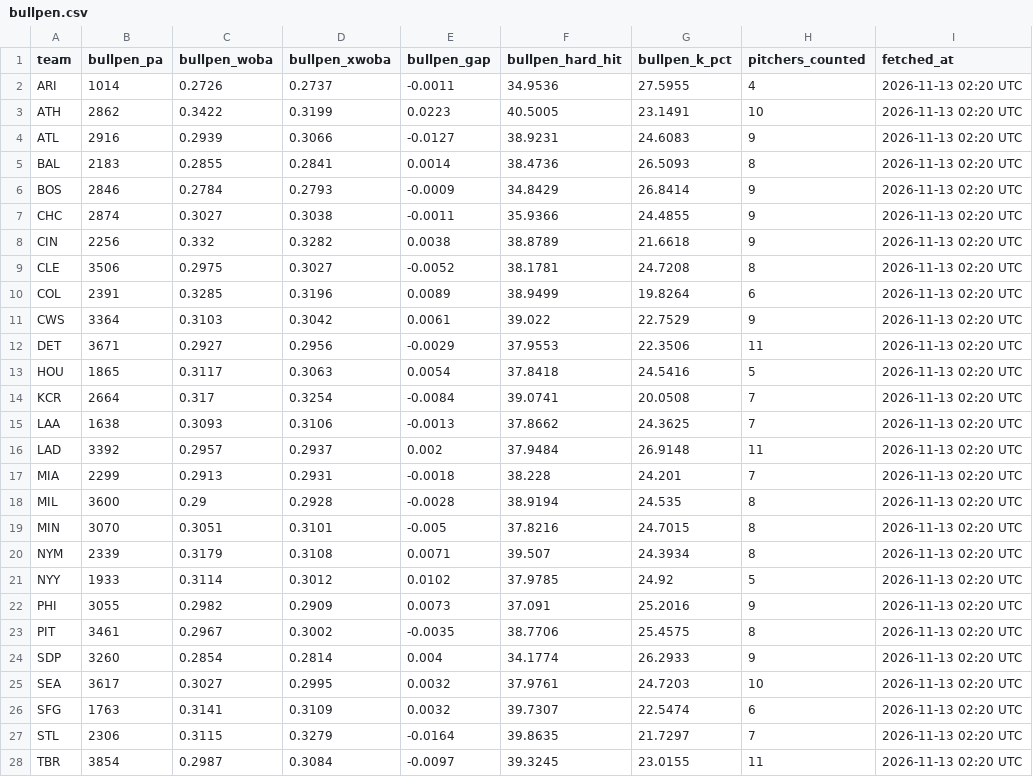
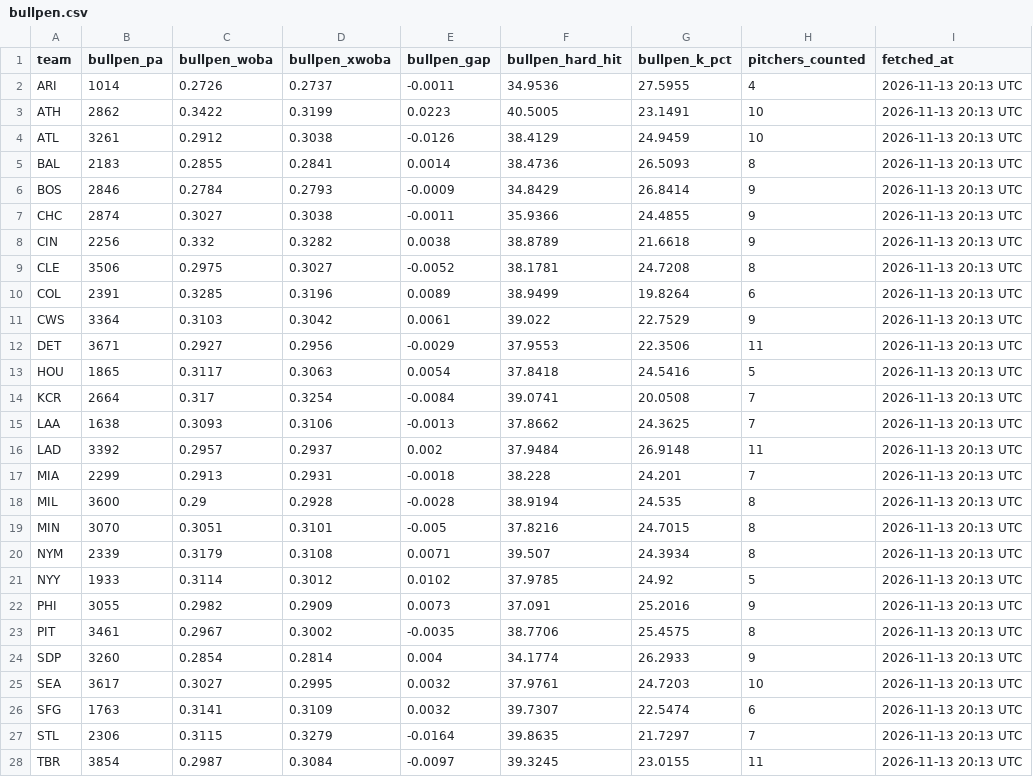
Before and after one commit to johnnydoe314/mlb-data, a CSV file: data/bullpen.csv, drawn as a sheet; only a part is shown; the diff covers the shown part only.

Commit message:
Daily data 2026-11-13 20:13 UTC

```diff
--- a/data/bullpen.csv
+++ b/data/bullpen.csv
@@ -1,28 +1,28 @@
 "team","bullpen_pa","bullpen_woba","bullpen_xwoba","bullpen_gap","bullpen_hard_hit","bullpen_k_pct","pitchers_counted","fetched_at"
-"ARI","1014","0.2726","0.2737","-0.0011","34.9536","27.5955","4","2026-11-13 02:20 UTC"
-"ATH","2862","0.3422","0.3199","0.0223","40.5005","23.1491","10","2026-11-13 02:20 UTC"
-"ATL","2916","0.2939","0.3066","-0.0127","38.9231","24.6083","9","2026-11-13 02:20 UTC"
-"BAL","2183","0.2855","0.2841","0.0014","38.4736","26.5093","8","2026-11-13 02:20 UTC"
-"BOS","2846","0.2784","0.2793","-0.0009","34.8429","26.8414","9","2026-11-13 02:20 UTC"
-"CHC","2874","0.3027","0.3038","-0.0011","35.9366","24.4855","9","2026-11-13 02:20 UTC"
-"CIN","2256","0.332","0.3282","0.0038","38.8789","21.6618","9","2026-11-13 02:20 UTC"
-"CLE","3506","0.2975","0.3027","-0.0052","38.1781","24.7208","8","2026-11-13 02:20 UTC"
-"COL","2391","0.3285","0.3196","0.0089","38.9499","19.8264","6","2026-11-13 02:20 UTC"
-"CWS","3364","0.3103","0.3042","0.0061","39.022","22.7529","9","2026-11-13 02:20 UTC"
-"DET","3671","0.2927","0.2956","-0.0029","37.9553","22.3506","11","2026-11-13 02:20 UTC"
-"HOU","1865","0.3117","0.3063","0.0054","37.8418","24.5416","5","2026-11-13 02:20 UTC"
-"KCR","2664","0.317","0.3254","-0.0084","39.0741","20.0508","7","2026-11-13 02:20 UTC"
-"LAA","1638","0.3093","0.3106","-0.0013","37.8662","24.3625","7","2026-11-13 02:20 UTC"
-"LAD","3392","0.2957","0.2937","0.002","37.9484","26.9148","11","2026-11-13 02:20 UTC"
-"MIA","2299","0.2913","0.2931","-0.0018","38.228","24.201","7","2026-11-13 02:20 UTC"
-"MIL","3600","0.29","0.2928","-0.0028","38.9194","24.535","8","2026-11-13 02:20 UTC"
-"MIN","3070","0.3051","0.3101","-0.005","37.8216","24.7015","8","2026-11-13 02:20 UTC"
-"NYM","2339","0.3179","0.3108","0.0071","39.507","24.3934","8","2026-11-13 02:20 UTC"
-"NYY","1933","0.3114","0.3012","0.0102","37.9785","24.92","5","2026-11-13 02:20 UTC"
-"PHI","3055","0.2982","0.2909","0.0073","37.091","25.2016","9","2026-11-13 02:20 UTC"
-"PIT","3461","0.2967","0.3002","-0.0035","38.7706","25.4575","8","2026-11-13 02:20 UTC"
-"SDP","3260","0.2854","0.2814","0.004","34.1774","26.2933","9","2026-11-13 02:20 UTC"
-"SEA","3617","0.3027","0.2995","0.0032","37.9761","24.7203","10","2026-11-13 02:20 UTC"
-"SFG","1763","0.3141","0.3109","0.0032","39.7307","22.5474","6","2026-11-13 02:20 UTC"
-"STL","2306","0.3115","0.3279","-0.0164","39.8635","21.7297","7","2026-11-13 02:20 UTC"
-"TBR","3854","0.2987","0.3084","-0.0097","39.3245","23.0155","11","2026-11-13 02:20 UTC"
+"ARI","1014","0.2726","0.2737","-0.0011","34.9536","27.5955","4","2026-11-13 20:13 UTC"
+"ATH","2862","0.3422","0.3199","0.0223","40.5005","23.1491","10","2026-11-13 20:13 UTC"
+"ATL","3261","0.2912","0.3038","-0.0126","38.4129","24.9459","10","2026-11-13 20:13 UTC"
+"BAL","2183","0.2855","0.2841","0.0014","38.4736","26.5093","8","2026-11-13 20:13 UTC"
+"BOS","2846","0.2784","0.2793","-0.0009","34.8429","26.8414","9","2026-11-13 20:13 UTC"
+"CHC","2874","0.3027","0.3038","-0.0011","35.9366","24.4855","9","2026-11-13 20:13 UTC"
+"CIN","2256","0.332","0.3282","0.0038","38.8789","21.6618","9","2026-11-13 20:13 UTC"
+"CLE","3506","0.2975","0.3027","-0.0052","38.1781","24.7208","8","2026-11-13 20:13 UTC"
+"COL","2391","0.3285","0.3196","0.0089","38.9499","19.8264","6","2026-11-13 20:13 UTC"
+"CWS","3364","0.3103","0.3042","0.0061","39.022","22.7529","9","2026-11-13 20:13 UTC"
+"DET","3671","0.2927","0.2956","-0.0029","37.9553","22.3506","11","2026-11-13 20:13 UTC"
+"HOU","1865","0.3117","0.3063","0.0054","37.8418","24.5416","5","2026-11-13 20:13 UTC"
+"KCR","2664","0.317","0.3254","-0.0084","39.0741","20.0508","7","2026-11-13 20:13 UTC"
+"LAA","1638","0.3093","0.3106","-0.0013","37.8662","24.3625","7","2026-11-13 20:13 UTC"
+"LAD","3392","0.2957","0.2937","0.002","37.9484","26.9148","11","2026-11-13 20:13 UTC"
+"MIA","2299","0.2913","0.2931","-0.0018","38.228","24.201","7","2026-11-13 20:13 UTC"
+"MIL","3600","0.29","0.2928","-0.0028","38.9194","24.535","8","2026-11-13 20:13 UTC"
+"MIN","3070","0.3051","0.3101","-0.005","37.8216","24.7015","8","2026-11-13 20:13 UTC"
+"NYM","2339","0.3179","0.3108","0.0071","39.507","24.3934","8","2026-11-13 20:13 UTC"
+"NYY","1933","0.3114","0.3012","0.0102","37.9785","24.92","5","2026-11-13 20:13 UTC"
+"PHI","3055","0.2982","0.2909","0.0073","37.091","25.2016","9","2026-11-13 20:13 UTC"
+"PIT","3461","0.2967","0.3002","-0.0035","38.7706","25.4575","8","2026-11-13 20:13 UTC"
+"SDP","3260","0.2854","0.2814","0.004","34.1774","26.2933","9","2026-11-13 20:13 UTC"
+"SEA","3617","0.3027","0.2995","0.0032","37.9761","24.7203","10","2026-11-13 20:13 UTC"
+"SFG","1763","0.3141","0.3109","0.0032","39.7307","22.5474","6","2026-11-13 20:13 UTC"
+"STL","2306","0.3115","0.3279","-0.0164","39.8635","21.7297","7","2026-11-13 20:13 UTC"
+"TBR","3854","0.2987","0.3084","-0.0097","39.3245","23.0155","11","2026-11-13 20:13 UTC"
```
Also changed, not shown: 3 edited cells elsewhere in this file, data/stats.csv, 6 other files.
